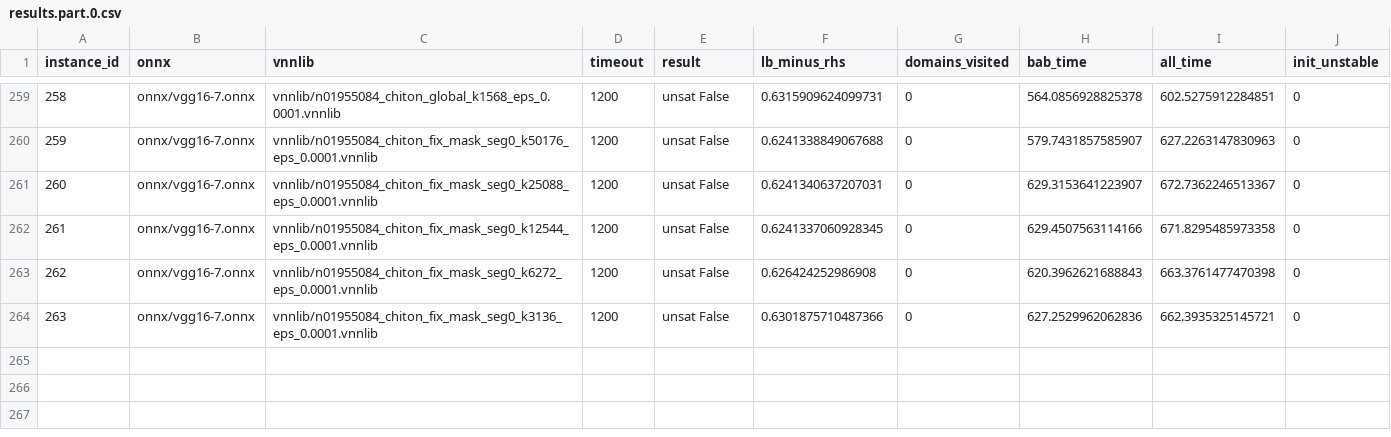
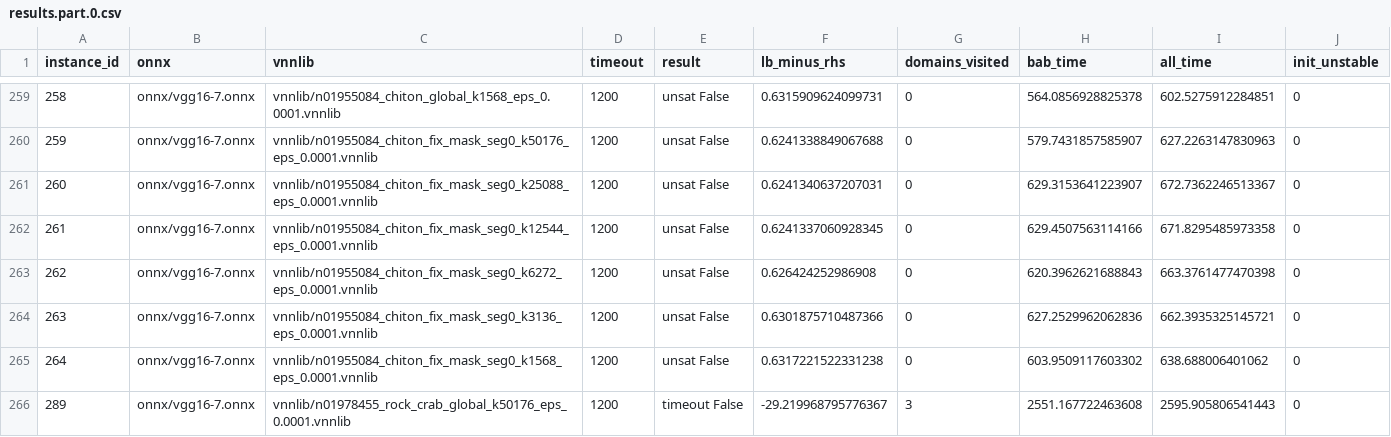
Before and after one commit to zahradehghanipour/XAIV, a CSV file: results/vggnet16_101_150_imgs/results.part.0.csv, drawn as a sheet; only a part is shown, gaps mark what is left out.

```diff
--- a/results/vggnet16_101_150_imgs/results.part.0.csv
+++ b/results/vggnet16_101_150_imgs/results.part.0.csv
@@ -264 +264,3 @@ instance_id,onnx,vnnlib,timeout,result,lb_minus_rhs,domains_visited,bab_time,all
 263,onnx/vgg16-7.onnx,vnnlib/n01955084_chiton_fix_mask_seg0_k3136_eps_0.0001.vnnlib,1200,unsat False,0.6301875710487366,0,627.2529962062836,662.3935325145721,0
+264,onnx/vgg16-7.onnx,vnnlib/n01955084_chiton_fix_mask_seg0_k1568_eps_0.0001.vnnlib,1200,unsat False,0.6317221522331238,0,603.9509117603302,638.688006401062,0
+289,onnx/vgg16-7.onnx,vnnlib/n01978455_rock_crab_global_k50176_eps_0.0001.vnnlib,1200,timeout False,-29.219968795776367,3,2551.167722463608,2595.905806541443,0
```
Also changed, not shown: results/vggnet16_151_200_imgs/results.part.0.csv, results/vggnet16_201_250_imgs/results.part.0.csv, 6 other files.
